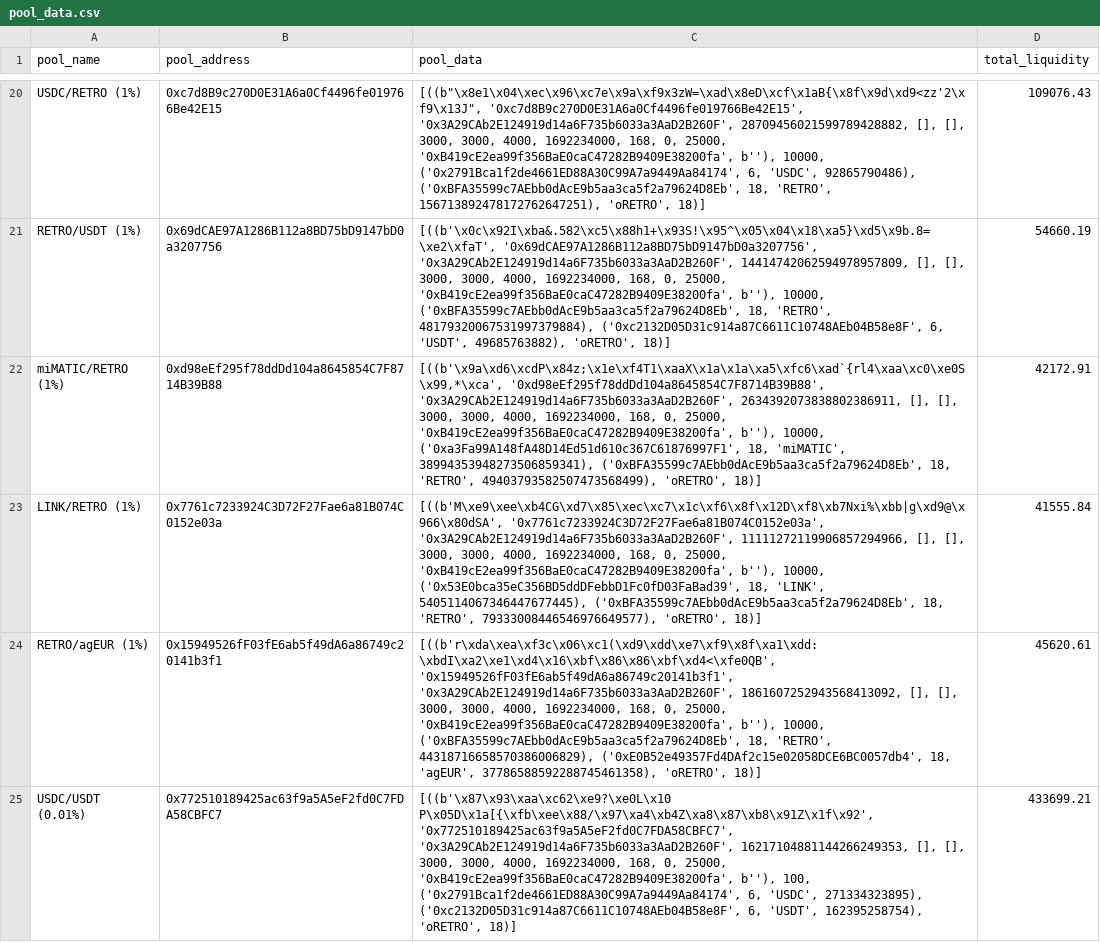
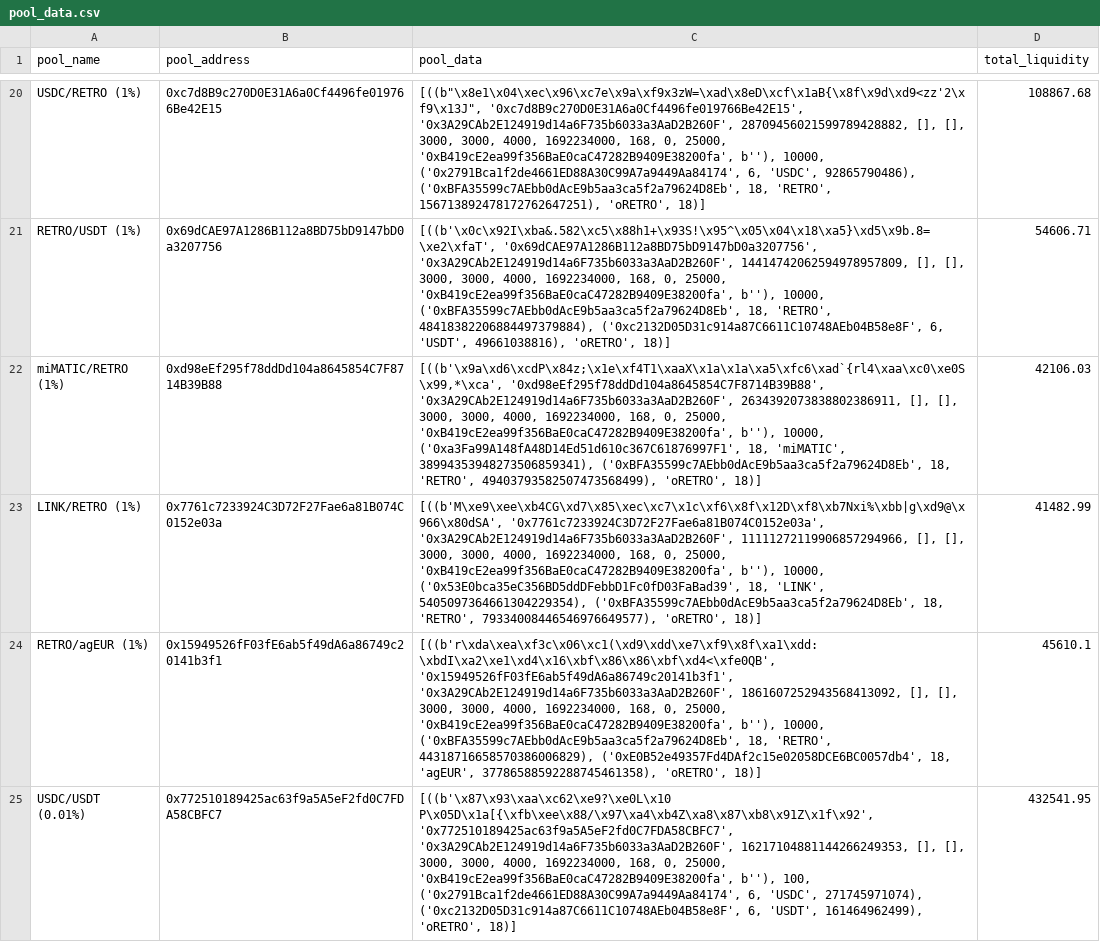
Before and after one commit to ALMIGHTYABE/Retro-Data, a CSV file: data/pool_data.csv, drawn as a sheet; only a part is shown, gaps mark what is left out; the diff covers the shown part only; the diff names each change by its address in the sheet, - before the commit and + after, or states it on an @@ line.

```diff
--- a/data/pool_data.csv
+++ b/data/pool_data.csv
-D20 (total_liquidity): 109076.43
+D20 (total_liquidity): 108867.68
-C21 (pool_data): …18, 'RETRO', 48179320067531997379884), ('0xc2132D05D31c914a87C6611C10748AEb04B58e8F', 6, 'USDT', 49685763882), 'oRETRO', 18)]
+C21 (pool_data): …18, 'RETRO', 48418382206884497379884), ('0xc2132D05D31c914a87C6611C10748AEb04B58e8F', 6, 'USDT', 49661038816), 'oRETRO', 18)]
-D21 (total_liquidity): 54660.19
+D21 (total_liquidity): 54606.71
-D22 (total_liquidity): 42172.91
+D22 (total_liquidity): 42106.03
-C23 (pool_data): …18, 'LINK', 5405114067346447677445), ('0xBFA35599c7AEbb0dAcE9b5aa3ca5f2a79624D8Eb', 18, 'RETRO', 79333008446546976649577), 'oRETRO', 18)]
+C23 (pool_data): …18, 'LINK', 5405097364661304229354), ('0xBFA35599c7AEbb0dAcE9b5aa3ca5f2a79624D8Eb', 18, 'RETRO', 79334008446546976649577), 'oRETRO', 18)]
-D23 (total_liquidity): 41555.84
+D23 (total_liquidity): 41482.99
-D24 (total_liquidity): 45620.61
+D24 (total_liquidity): 45610.1
-C25 (pool_data): …6, 'USDC', 271334323895), ('0xc2132D05D31c914a87C6611C10748AEb04B58e8F', 6, 'USDT', 162395258754), 'oRETRO', 18)]
+C25 (pool_data): …6, 'USDC', 271745971074), ('0xc2132D05D31c914a87C6611C10748AEb04B58e8F', 6, 'USDT', 161464962499), 'oRETRO', 18)]
-D25 (total_liquidity): 433699.21
+D25 (total_liquidity): 432541.95
```
Also changed, not shown: 70 edited cells elsewhere in this file, 1 other file.
